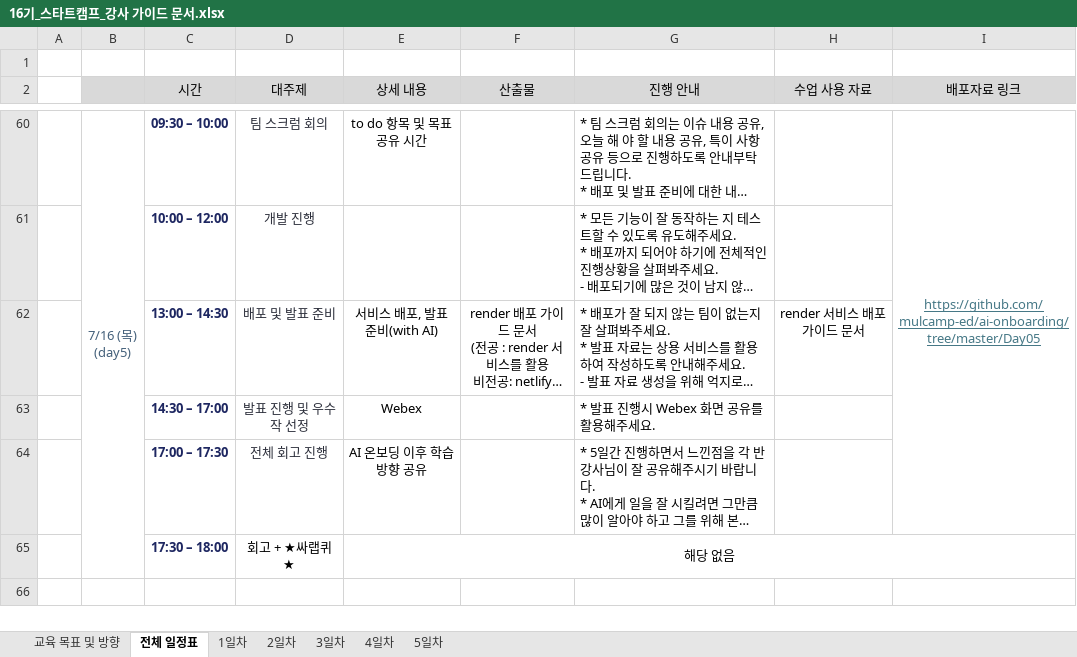
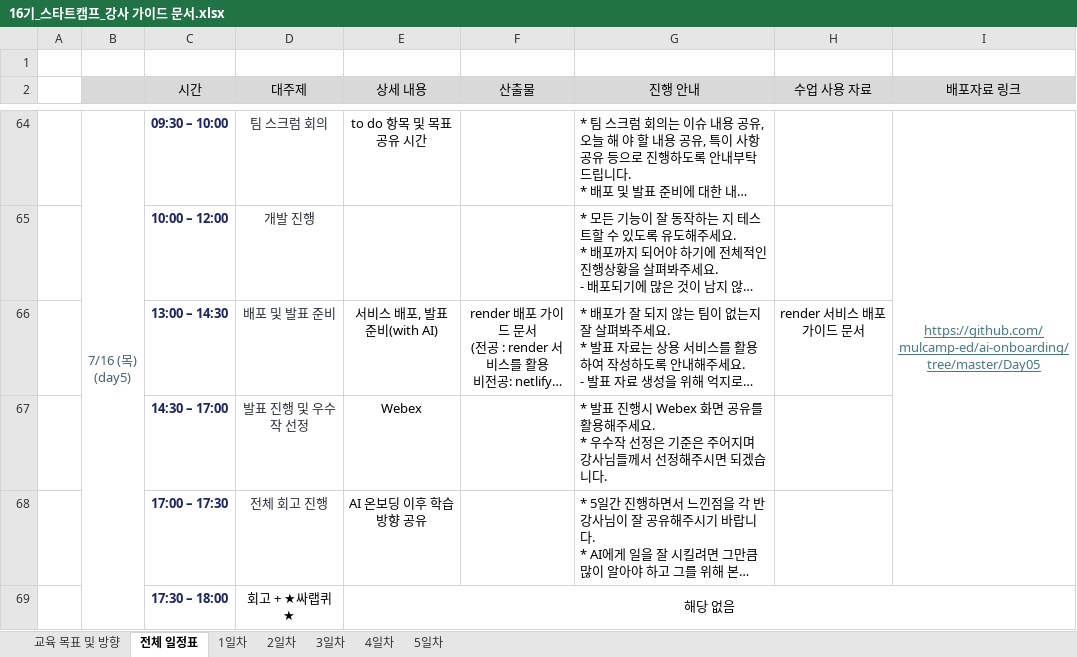
Before and after one commit to mulcamp-ed/ai-onboarding, an Excel workbook: 16기_스타트캠프_강사 가이드 문서.xlsx, sheet 전체 일정표, drawn as a sheet; only a part is shown, gaps mark what is left out; long unchanged cells end in …; values as stored, in another font and other column widths than the file's, no borders; addresses are those after the commit; ↵ is a line break in a cell; the diff covers the shown part only; the diff names each change by its address in the sheet, - before the commit and + after, or states it on an @@ line.

```diff
--- a/16기_스타트캠프_강사 가이드 문서.xlsx (sheet 전체 일정표)
+++ b/16기_스타트캠프_강사 가이드 문서.xlsx (sheet 전체 일정표)
-G67 (진행 안내): …주세요.
+G67 (진행 안내): …주세요. ↵ * 우수작 선정은 기준은 주어지며 강사님들께서 선정해주시면 되겠습니다.
```
Also changed, not shown: 11 added rows, 7 removed rows, 17 edited cells, cell formats and merged cells elsewhere in this sheet, sheet 1일차, sheet 2일차, sheet 5일차.
